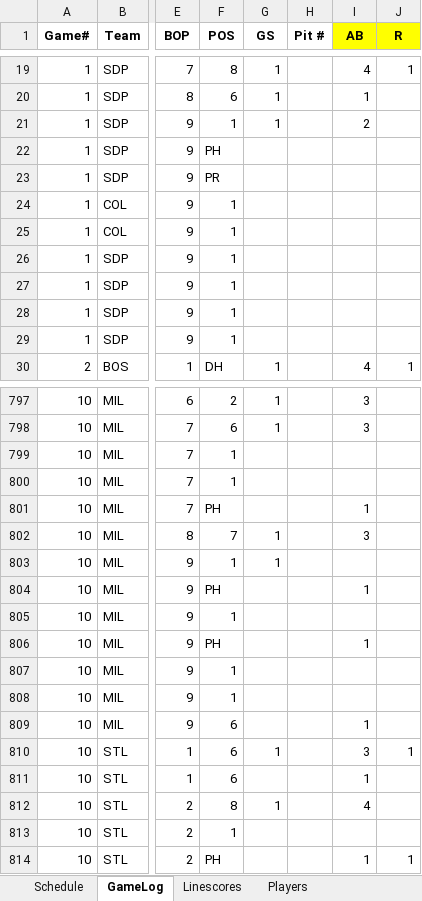
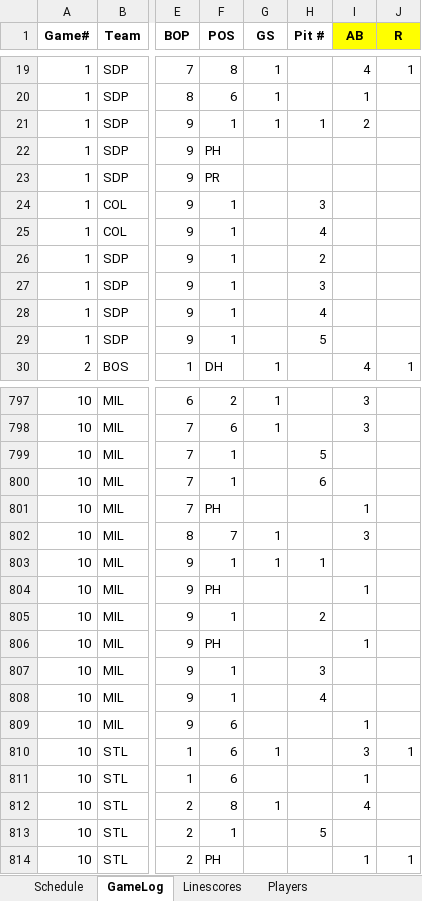
Before and after one commit to jrg06009/JGSOM, an Excel workbook: data/1999 Replay.xlsx, sheet GameLog, drawn as a sheet; only a part is shown, gaps mark what is left out; values as stored, in another font and other column widths than the file's, no borders; the diff covers the shown part only; the diff names each change by its address in the sheet, - before the commit and + after, or states it on an @@ line.

```diff
--- a/data/1999 Replay.xlsx (sheet GameLog)
+++ b/data/1999 Replay.xlsx (sheet GameLog)
-H21 (Pit #): (empty)
+H21 (Pit #): 1
-H24 (Pit #): (empty)
+H24 (Pit #): 3
-H25 (Pit #): (empty)
+H25 (Pit #): 4
-H26 (Pit #): (empty)
+H26 (Pit #): 2
-H27 (Pit #): (empty)
+H27 (Pit #): 3
-H28 (Pit #): (empty)
+H28 (Pit #): 4
-H29 (Pit #): (empty)
+H29 (Pit #): 5
-H799 (Pit #): (empty)
+H799 (Pit #): 5
-H800 (Pit #): (empty)
+H800 (Pit #): 6
-H803 (Pit #): (empty)
+H803 (Pit #): 1
-H805 (Pit #): (empty)
+H805 (Pit #): 2
-H807 (Pit #): (empty)
+H807 (Pit #): 3
-H808 (Pit #): (empty)
+H808 (Pit #): 4
-H813 (Pit #): (empty)
+H813 (Pit #): 5
```
Also changed, not shown: 1 added row, 1 removed row and 163 edited cells elsewhere in this sheet, formulas that keep their value.
